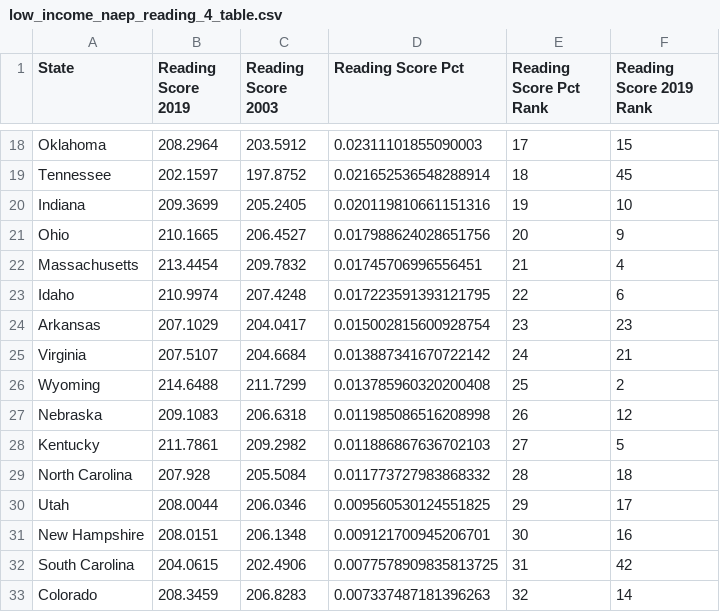
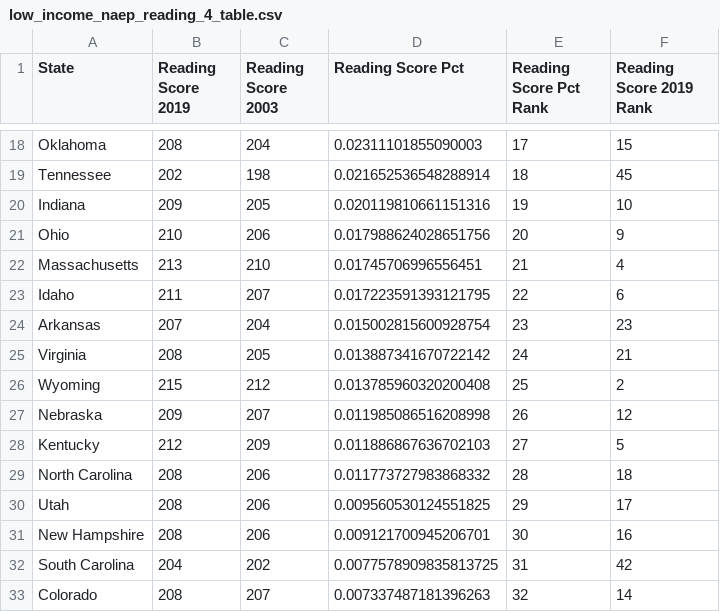
Before and after one commit to jordancampbell23/spending_spotlight_paper, a CSV file: body/naep/low_income_naep_reading_4_table.csv, drawn as a sheet; only a part is shown, gaps mark what is left out; the diff covers the shown part only; the diff names each change by its address in the sheet, - before the commit and + after, or states it on an @@ line.

```diff
--- a/body/naep/low_income_naep_reading_4_table.csv
+++ b/body/naep/low_income_naep_reading_4_table.csv
-B18 (Reading Score 2019): 208.2964
+B18 (Reading Score 2019): 208
-C18 (Reading Score 2003): 203.5912
+C18 (Reading Score 2003): 204
-B19 (Reading Score 2019): 202.1597
+B19 (Reading Score 2019): 202
-C19 (Reading Score 2003): 197.8752
+C19 (Reading Score 2003): 198
-B20 (Reading Score 2019): 209.3699
+B20 (Reading Score 2019): 209
-C20 (Reading Score 2003): 205.2405
+C20 (Reading Score 2003): 205
-B21 (Reading Score 2019): 210.1665
+B21 (Reading Score 2019): 210
-C21 (Reading Score 2003): 206.4527
+C21 (Reading Score 2003): 206
-B22 (Reading Score 2019): 213.4454
+B22 (Reading Score 2019): 213
-C22 (Reading Score 2003): 209.7832
+C22 (Reading Score 2003): 210
-B23 (Reading Score 2019): 210.9974
+B23 (Reading Score 2019): 211
-C23 (Reading Score 2003): 207.4248
+C23 (Reading Score 2003): 207
-B24 (Reading Score 2019): 207.1029
+B24 (Reading Score 2019): 207
-C24 (Reading Score 2003): 204.0417
+C24 (Reading Score 2003): 204
-B25 (Reading Score 2019): 207.5107
+B25 (Reading Score 2019): 208
-C25 (Reading Score 2003): 204.6684
+C25 (Reading Score 2003): 205
-B26 (Reading Score 2019): 214.6488
+B26 (Reading Score 2019): 215
-C26 (Reading Score 2003): 211.7299
+C26 (Reading Score 2003): 212
-B27 (Reading Score 2019): 209.1083
+B27 (Reading Score 2019): 209
-C27 (Reading Score 2003): 206.6318
+C27 (Reading Score 2003): 207
-B28 (Reading Score 2019): 211.7861
+B28 (Reading Score 2019): 212
-C28 (Reading Score 2003): 209.2982
+C28 (Reading Score 2003): 209
-B29 (Reading Score 2019): 207.928
+B29 (Reading Score 2019): 208
-C29 (Reading Score 2003): 205.5084
+C29 (Reading Score 2003): 206
-B30 (Reading Score 2019): 208.0044
+B30 (Reading Score 2019): 208
-C30 (Reading Score 2003): 206.0346
+C30 (Reading Score 2003): 206
-B31 (Reading Score 2019): 208.0151
+B31 (Reading Score 2019): 208
-C31 (Reading Score 2003): 206.1348
+C31 (Reading Score 2003): 206
-B32 (Reading Score 2019): 204.0615
+B32 (Reading Score 2019): 204
-C32 (Reading Score 2003): 202.4906
+C32 (Reading Score 2003): 202
-B33 (Reading Score 2019): 208.3459
+B33 (Reading Score 2019): 208
-C33 (Reading Score 2003): 206.8283
+C33 (Reading Score 2003): 207
```
Also changed, not shown: 70 edited cells elsewhere in this file, body/naep/low_income_naep_math_4_table.csv, body/naep/low_income_naep_math_8_table.csv, 1 other file.
